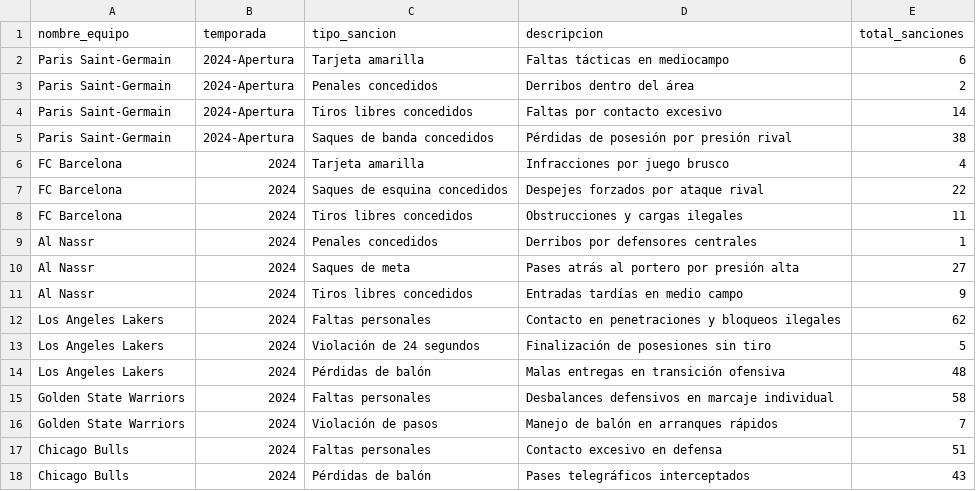
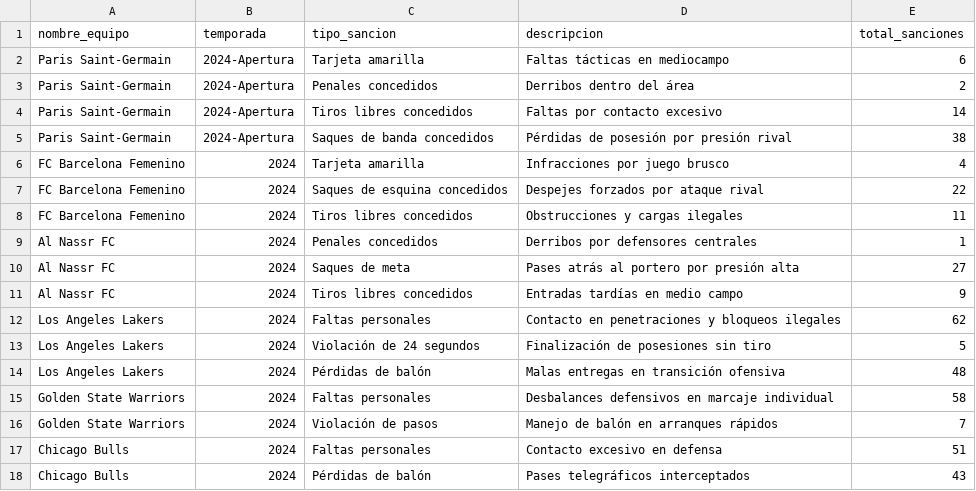
Before and after one commit to Fabricio1210/BDNR-FInal-Project, a CSV file: data/sanciones_por_equipo_temporada.csv, drawn as a sheet.

```diff
--- a/data/sanciones_por_equipo_temporada.csv
+++ b/data/sanciones_por_equipo_temporada.csv
@@ -5,8 +5,8 @@ Paris Saint-Germain,2024-Apertura,Tiros libres concedidos,Faltas por contacto ex
 Paris Saint-Germain,2024-Apertura,Saques de banda concedidos,Pérdidas de posesión por presión rival,38
-FC Barcelona,2024,Tarjeta amarilla,Infracciones por juego brusco,4
-FC Barcelona,2024,Saques de esquina concedidos,Despejes forzados por ataque rival,22
-FC Barcelona,2024,Tiros libres concedidos,Obstrucciones y cargas ilegales,11
-Al Nassr,2024,Penales concedidos,Derribos por defensores centrales,1
-Al Nassr,2024,Saques de meta,Pases atrás al portero por presión alta,27
-Al Nassr,2024,Tiros libres concedidos,Entradas tardías en medio campo,9
+FC Barcelona Femenino,2024,Tarjeta amarilla,Infracciones por juego brusco,4
+FC Barcelona Femenino,2024,Saques de esquina concedidos,Despejes forzados por ataque rival,22
+FC Barcelona Femenino,2024,Tiros libres concedidos,Obstrucciones y cargas ilegales,11
+Al Nassr FC,2024,Penales concedidos,Derribos por defensores centrales,1
+Al Nassr FC,2024,Saques de meta,Pases atrás al portero por presión alta,27
+Al Nassr FC,2024,Tiros libres concedidos,Entradas tardías en medio campo,9
 Los Angeles Lakers,2024,Faltas personales,Contacto en penetraciones y bloqueos ilegales,62
```
Also changed, not shown: data/mvp_por_equipo_temporada.csv, 2 other files.
